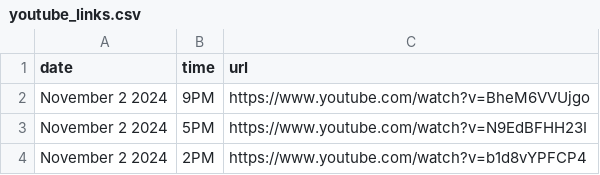
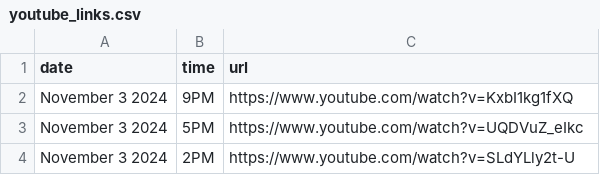
Before and after one commit to David-Monreal/lrsphilippinesofficial, a CSV file: csv/youtube_links.csv, drawn as a sheet.

Commit message:
Update youtube_links.csv

```diff
--- a/csv/youtube_links.csv
+++ b/csv/youtube_links.csv
@@ -1,4 +1,4 @@
 date,time,url
-November 2 2024,9PM,https://www.youtube.com/watch?v=BheM6VVUjgo
-November 2 2024,5PM,https://www.youtube.com/watch?v=N9EdBFHH23I
-November 2 2024,2PM,https://www.youtube.com/watch?v=b1d8vYPFCP4
+November 3 2024,9PM,https://www.youtube.com/watch?v=KxbI1kg1fXQ
+November 3 2024,5PM,https://www.youtube.com/watch?v=UQDVuZ_eIkc
+November 3 2024,2PM,https://www.youtube.com/watch?v=SLdYLly2t-U
```
